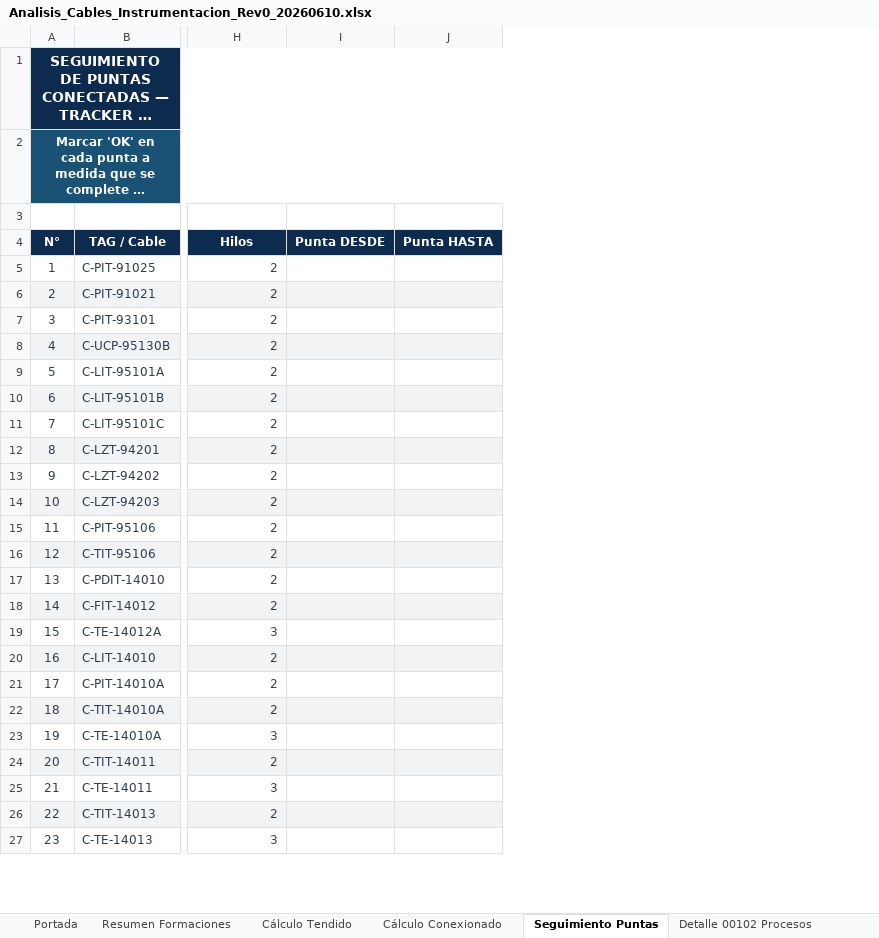
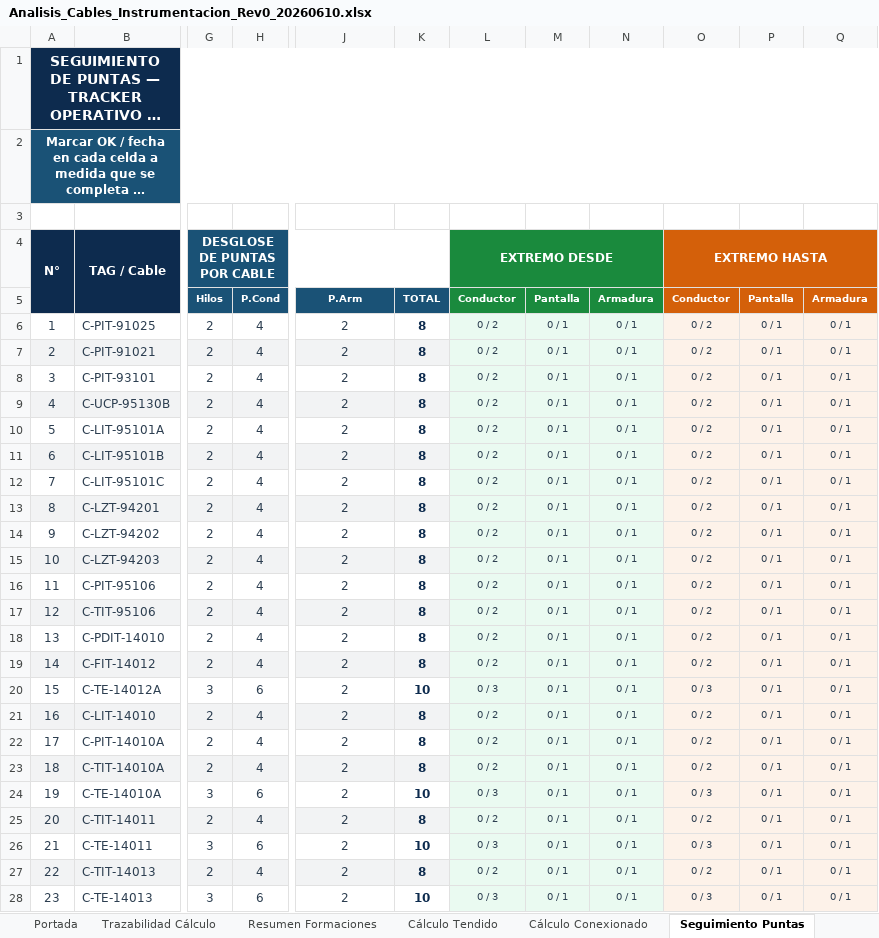
Before and after one commit to dafest-claude/OWN-Daro-1, an Excel workbook: 4_Documentos/Analisis_Cables_Instrumentacion_Rev0_20260610.xlsx, sheet Seguimiento Puntas, drawn as a sheet; only a part is shown, gaps mark what is left out; long unchanged cells end in …; values as stored, in another font and other column widths than the file's, no borders; removed rows and columns are numbered as before the commit, all else as after; rows hold the shown columns only; the diff covers the shown part only; the diff names each change by its address in the sheet, - before the commit and + after, or states it on an @@ line.

```diff
--- a/4_Documentos/Analisis_Cables_Instrumentacion_Rev0_20260610.xlsx (sheet Seguimiento Puntas)
+++ b/4_Documentos/Analisis_Cables_Instrumentacion_Rev0_20260610.xlsx (sheet Seguimiento Puntas)
+sheet tab: Trazabilidad Cálculo
+column G, row 4: DESGLOSE DE PUNTAS POR CABLE; rows 6-28: 2 | 2 | 2 | 2 | 2 | 2 | 2 | 2 | 2 | 2 | 2 | 2 | 2 | 2 | 3 | 2 | 2 | 2 | 3 | 2 | 3 | 2 | 3
+column H, rows 6-28: 4 | 4 | 4 | 4 | 4 | 4 | 4 | 4 | 4 | 4 | 4 | 4 | 4 | 4 | 6 | 4 | 4 | 4 | 6 | 4 | 6 | 4 | 6
-column I, row 4: Punta DESDE
-column J, row 4: Punta HASTA
+column K, rows 6-28: 8 | 8 | 8 | 8 | 8 | 8 | 8 | 8 | 8 | 8 | 8 | 8 | 8 | 8 | 10 | 8 | 8 | 8 | 10 | 8 | 10 | 8 | 10
+column L, row 4: EXTREMO DESDE; rows 6-28: 0 / 2 | 0 / 2 | 0 / 2 | 0 / 2 | 0 / 2 | 0 / 2 | 0 / 2 | 0 / 2 | 0 / 2 | 0 / 2 | 0 / 2 | 0 / 2 | 0 / 2 | 0 / 2 | 0 / 3 | 0 / 2 | 0 / 2 | 0 / 2 | 0 / 3 | 0 / 2 | 0 / 3 | 0 / 2 | 0 / 3
+column M, rows 6-28: all 0 / 1
+column N, rows 6-28: all 0 / 1
+column O, row 4: EXTREMO HASTA; rows 6-28: 0 / 2 | 0 / 2 | 0 / 2 | 0 / 2 | 0 / 2 | 0 / 2 | 0 / 2 | 0 / 2 | 0 / 2 | 0 / 2 | 0 / 2 | 0 / 2 | 0 / 2 | 0 / 2 | 0 / 3 | 0 / 2 | 0 / 2 | 0 / 2 | 0 / 3 | 0 / 2 | 0 / 3 | 0 / 2 | 0 / 3
+column P, rows 6-28: all 0 / 1
+column Q, rows 6-28: all 0 / 1
@@ column A renumbered between rows 1 and 2 @@
+A4:A5 merged
+B4:B5 merged
-J4 fill: #0D2B4E
+J4 fill: none
-J4: Hilos
+J4: (empty)
+row 5:  |  | Hilos | P.Cond | P.Arm | TOTAL | Conductor | Pantalla | Armadura | Conductor | Pantalla | Armadura
-J6:J28 alignment: right
+J6:J28 alignment: center
-J20: 3
+J20: 2
-J24: 3
+J24: 2
-J26: 3
+J26: 2
-J28: 3
+J28: 2
```
Also changed, not shown: 1 added column, 3 removed columns, 504 edited cells, cell formats and merged cells elsewhere in this sheet, sheet Detalle 00102 Procesos, sheet Cálculo Conexionado, sheet Resumen Formaciones, sheet Portada, sheet Detalle 00670 Generación, sheet Cálculo Tendido, 1 more sheet, other sheet tabs.
